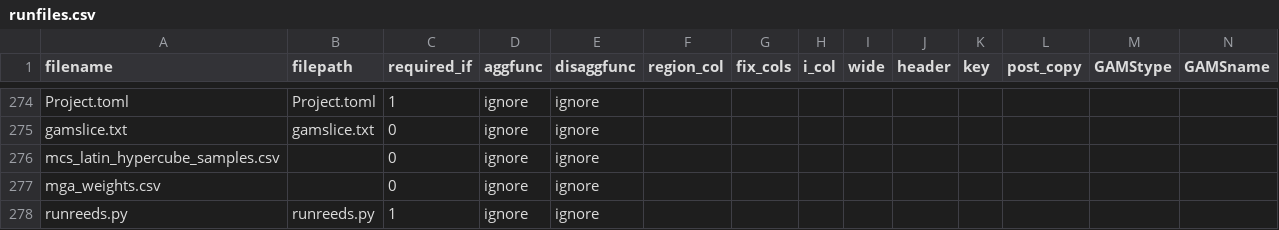
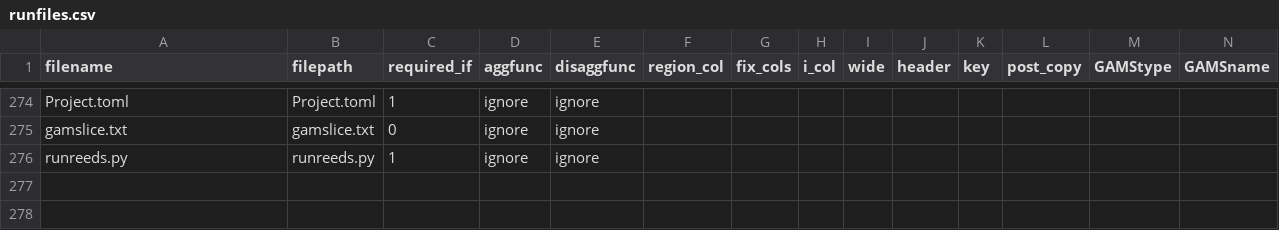
Before and after one commit to ajsbergman/ReEDS, a CSV file: reeds/input_processing/runfiles.csv, drawn as a sheet; only a part is shown, gaps mark what is left out; rows hold the shown columns only; the diff names each change by its address in the sheet, - before the commit and + after, or states it on an @@ line.

Commit message:
remove unneeded files from runfiles.csv

```diff
--- a/reeds/input_processing/runfiles.csv
+++ b/reeds/input_processing/runfiles.csv
-row 276: mcs_latin_hypercube_samples.csv |  | 0 | ignore | ignore
-row 277: mga_weights.csv |  | 0 | ignore | ignore
```
